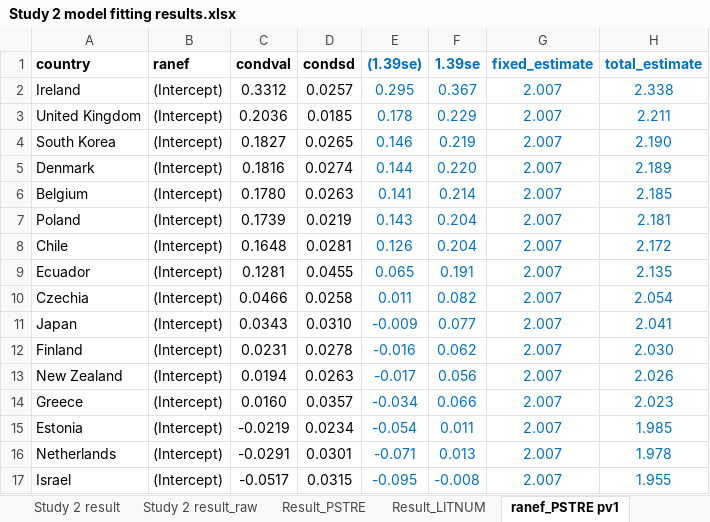
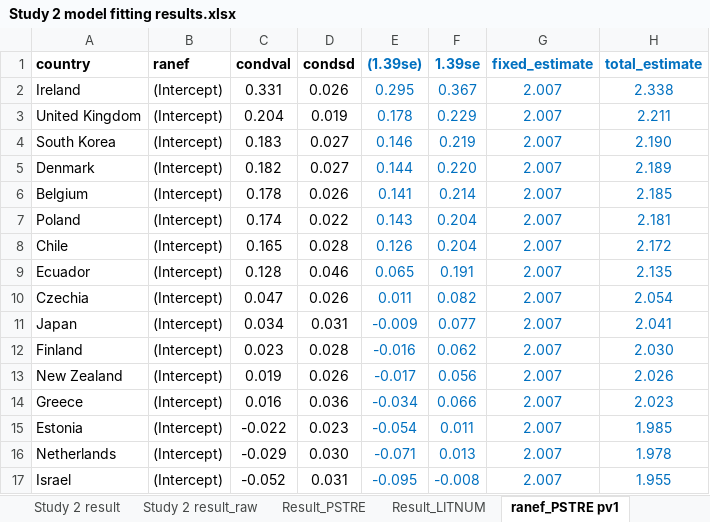
Before and after one commit to yimizhao2015/Dissertation, an Excel workbook: Study 2 model fitting results.xlsx, sheet ranef_PSTRE pv1, drawn as a sheet; only a part is shown; values as stored, in another font and other column widths than the file's, no borders; the diff covers the shown part only; the diff names each change by its address in the sheet, - before the commit and + after, or states it on an @@ line.

```diff
--- a/Study 2 model fitting results.xlsx (sheet ranef_PSTRE pv1)
+++ b/Study 2 model fitting results.xlsx (sheet ranef_PSTRE pv1)
-C2 (condval): 0.3312
+C2 (condval): 0.331
-D2 (condsd): 0.0257
+D2 (condsd): 0.026
-C3 (condval): 0.2036
+C3 (condval): 0.204
-D3 (condsd): 0.0185
+D3 (condsd): 0.019
-C4 (condval): 0.1827
+C4 (condval): 0.183
-D4 (condsd): 0.0265
+D4 (condsd): 0.027
-C5 (condval): 0.1816
+C5 (condval): 0.182
-D5 (condsd): 0.0274
+D5 (condsd): 0.027
-C6 (condval): 0.1780
+C6 (condval): 0.178
-D6 (condsd): 0.0263
+D6 (condsd): 0.026
-C7 (condval): 0.1739
+C7 (condval): 0.174
-D7 (condsd): 0.0219
+D7 (condsd): 0.022
-C8 (condval): 0.1648
+C8 (condval): 0.165
-D8 (condsd): 0.0281
+D8 (condsd): 0.028
-C9 (condval): 0.1281
+C9 (condval): 0.128
-D9 (condsd): 0.0455
+D9 (condsd): 0.046
-C10 (condval): 0.0466
+C10 (condval): 0.047
-D10 (condsd): 0.0258
+D10 (condsd): 0.026
-C11 (condval): 0.0343
+C11 (condval): 0.034
-D11 (condsd): 0.0310
+D11 (condsd): 0.031
-C12 (condval): 0.0231
+C12 (condval): 0.023
-D12 (condsd): 0.0278
+D12 (condsd): 0.028
-C13 (condval): 0.0194
+C13 (condval): 0.019
-D13 (condsd): 0.0263
+D13 (condsd): 0.026
-C14 (condval): 0.0160
+C14 (condval): 0.016
-D14 (condsd): 0.0357
+D14 (condsd): 0.036
-C15 (condval): -0.0219
+C15 (condval): -0.022
-D15 (condsd): 0.0234
+D15 (condsd): 0.023
-C16 (condval): -0.0291
+C16 (condval): -0.029
-D16 (condsd): 0.0301
+D16 (condsd): 0.030
-C17 (condval): -0.0517
+C17 (condval): -0.052
-D17 (condsd): 0.0315
+D17 (condsd): 0.031
```
Also changed, not shown: 152 edited cells elsewhere in this sheet, sheet LITNUM opmizers, sheet Study 2 result, sheet Result_LITNUM, sheet Result_PSTRE, sheet PSTRE model comparison.
